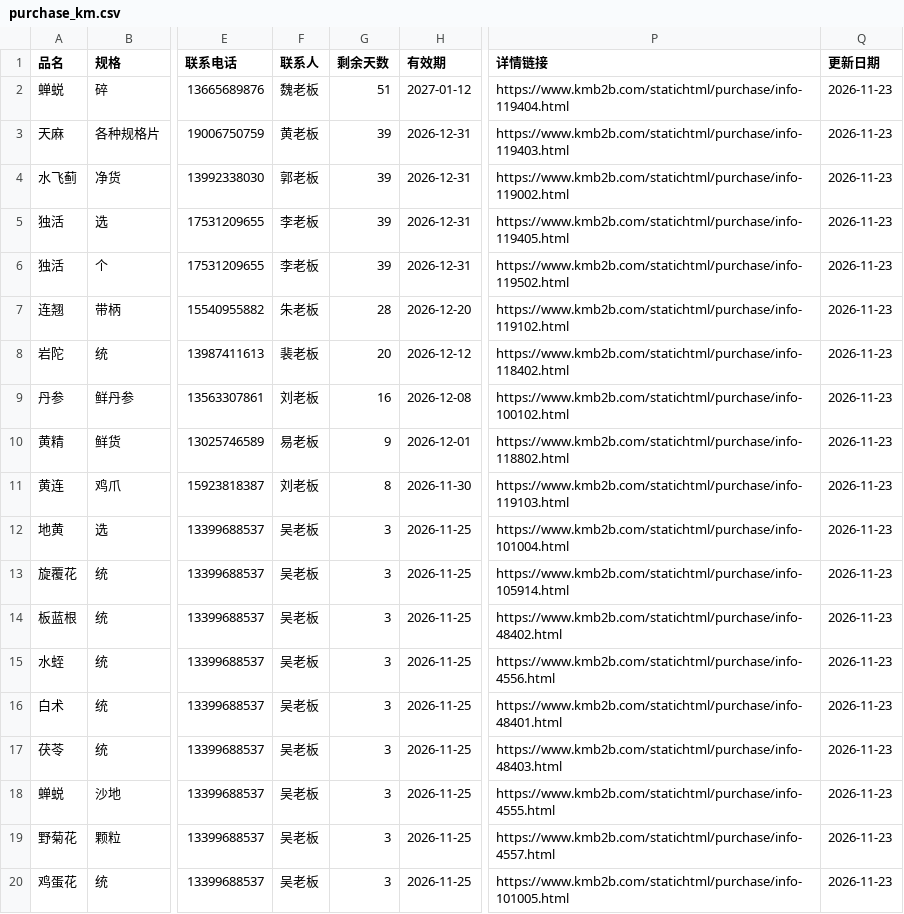
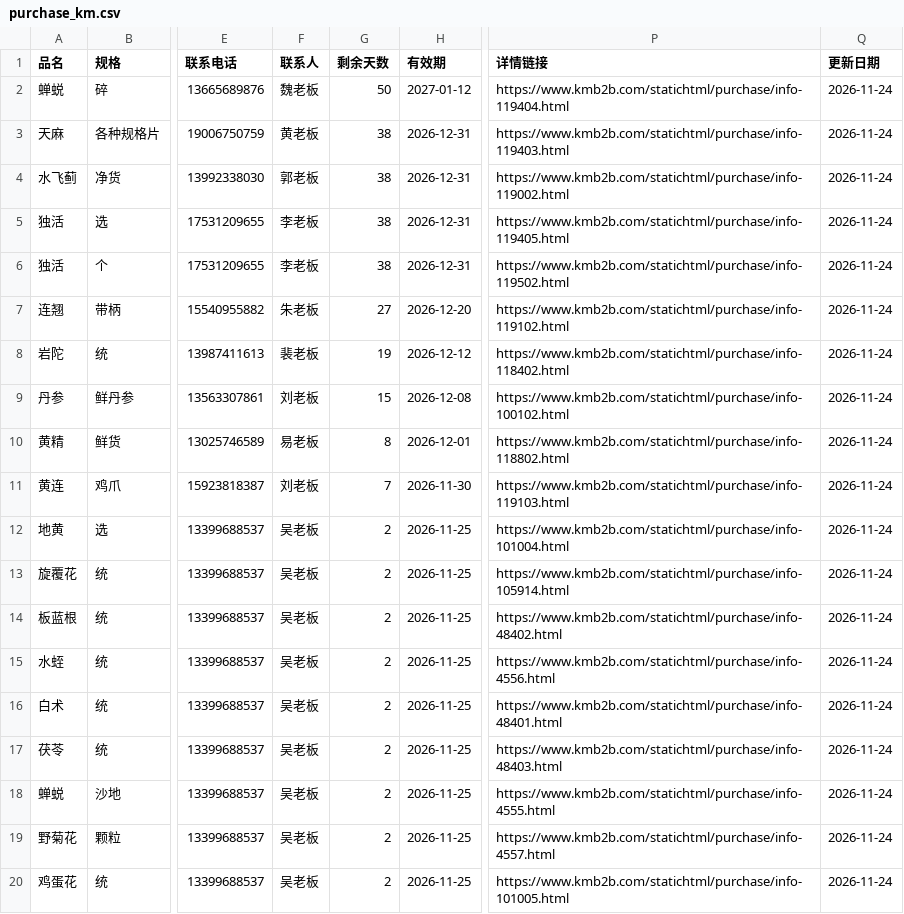
Before and after one commit to 61554799Hfind/medicine-grab, a CSV file: purchase_km.csv, drawn as a sheet; only a part is shown, gaps mark what is left out; the diff names each change by its address in the sheet, - before the commit and + after, or states it on an @@ line.

Commit message:
康美需求自动更新 2026-11-24

```diff
--- a/purchase_km.csv
+++ b/purchase_km.csv
-G2 (剩余天数): 51
+G2 (剩余天数): 50
-Q2:Q20 (更新日期): 2026-11-23
+Q2:Q20 (更新日期): 2026-11-24
-G3:G6 (剩余天数): 39
+G3:G6 (剩余天数): 38
-G7 (剩余天数): 28
+G7 (剩余天数): 27
-G8 (剩余天数): 20
+G8 (剩余天数): 19
-G9 (剩余天数): 16
+G9 (剩余天数): 15
-G10 (剩余天数): 9
+G10 (剩余天数): 8
-G11 (剩余天数): 8
+G11 (剩余天数): 7
-G12:G20 (剩余天数): 3
+G12:G20 (剩余天数): 2
```
